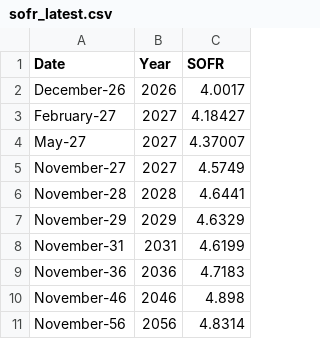
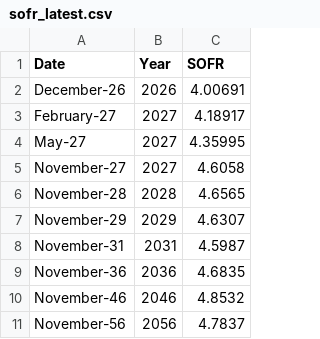
Before and after one commit to ArelionTreasury/TreasuryAutomation, a CSV file: data/sofr_latest.csv, drawn as a sheet.

```diff
--- a/data/sofr_latest.csv
+++ b/data/sofr_latest.csv
@@ -1,11 +1,11 @@
 Date,Year,SOFR
-December-26,2026,4.0017
-February-27,2027,4.18427
-May-27,2027,4.37007
-November-27,2027,4.5749
-November-28,2028,4.6441
-November-29,2029,4.6329
-November-31,2031,4.6199
-November-36,2036,4.7183
-November-46,2046,4.898
-November-56,2056,4.8314
+December-26,2026,4.00691
+February-27,2027,4.18917
+May-27,2027,4.35995
+November-27,2027,4.6058
+November-28,2028,4.6565
+November-29,2029,4.6307
+November-31,2031,4.5987
+November-36,2036,4.6835
+November-46,2046,4.8532
+November-56,2056,4.7837
```
Also changed, not shown: 2 other files.
